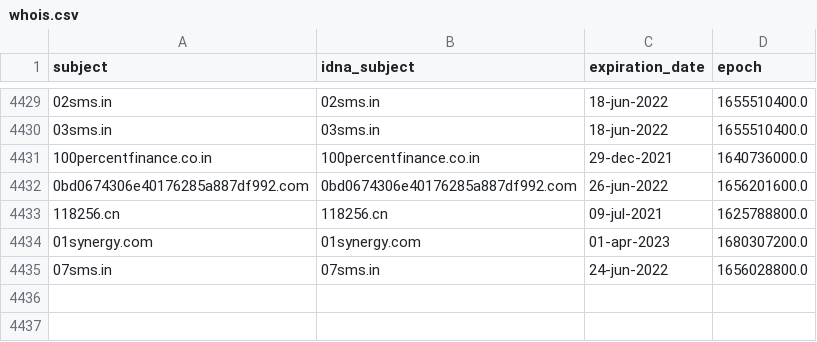
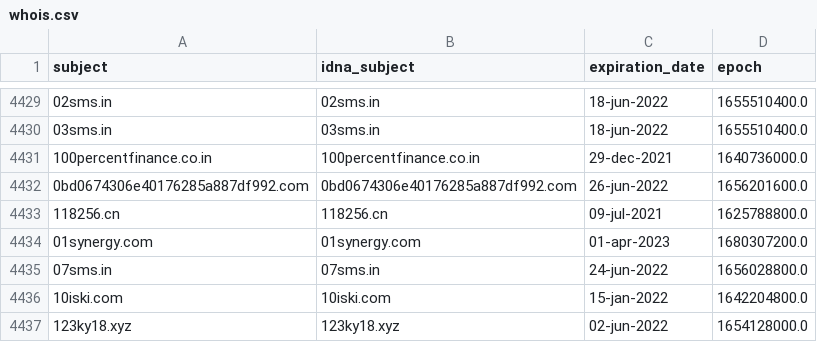
Before and after one commit to mypdns/dead-hosts, a CSV file: .pyfunceble/whois.csv, drawn as a sheet; only a part is shown, gaps mark what is left out; the diff names each change by its address in the sheet, - before the commit and + after, or states it on an @@ line.

```diff
--- a/.pyfunceble/whois.csv
+++ b/.pyfunceble/whois.csv
+row 4436: 10iski.com | 10iski.com | 15-jan-2022 | 1642204800.0
+row 4437: 123ky18.xyz | 123ky18.xyz | 02-jun-2022 | 1654128000.0
```
Also changed, not shown: 8 other files.
